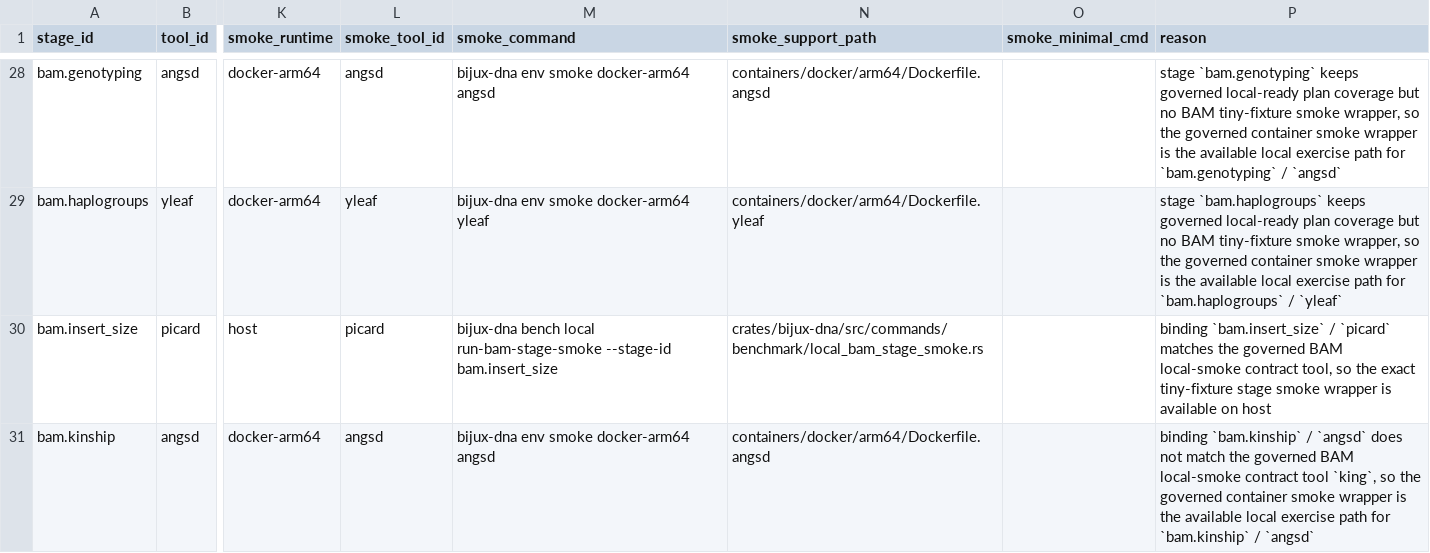
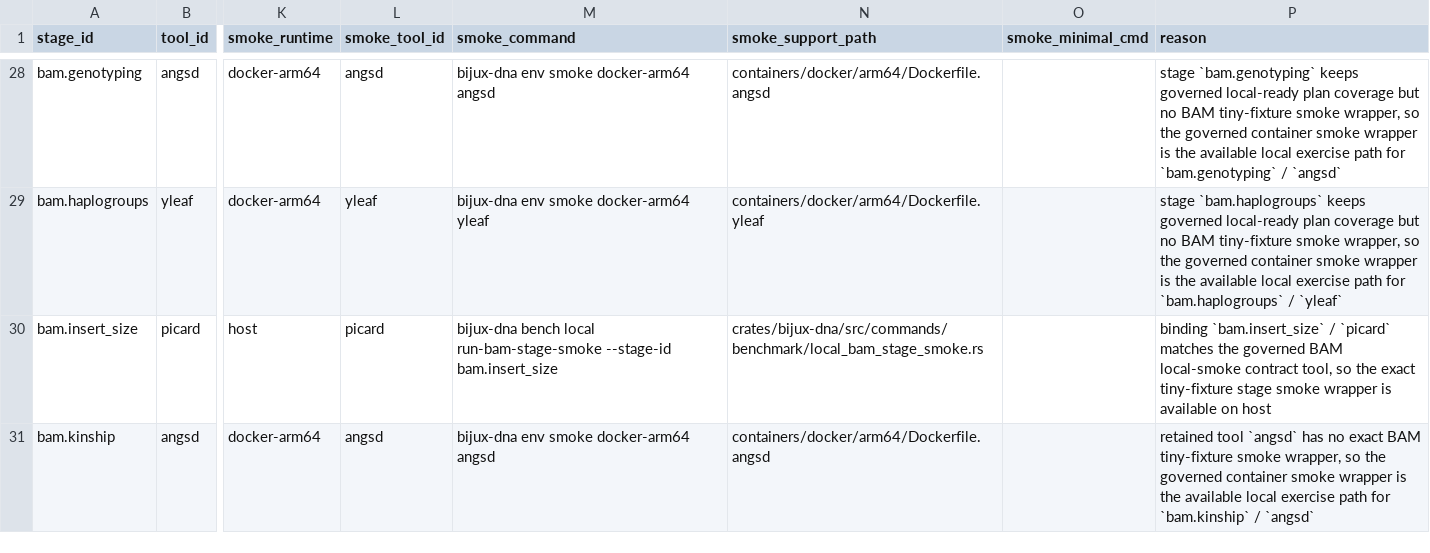
Before and after one commit to bijux/bijux-genomics, a TSV file: benchmarks/readiness/bam/bam-local-container-smoke.tsv, drawn as a sheet; only a part is shown, gaps mark what is left out; the diff covers the shown part only; the diff names each change by its address in the sheet, - before the commit and + after, or states it on an @@ line.

Commit message:
chore(benchmarks): refresh bam smoke and readiness gates

```diff
--- a/benchmarks/readiness/bam/bam-local-container-smoke.tsv
+++ b/benchmarks/readiness/bam/bam-local-container-smoke.tsv
-P31 (reason): binding `bam.kinship` / `angsd` does not match the governed BAM local-smoke contract tool `king`, so the…
+P31 (reason): retained tool `angsd` has no exact BAM tiny-fixture smoke wrapper, so the…
```
Also changed, not shown: 10 edited cells elsewhere in this file, 1 other file.
